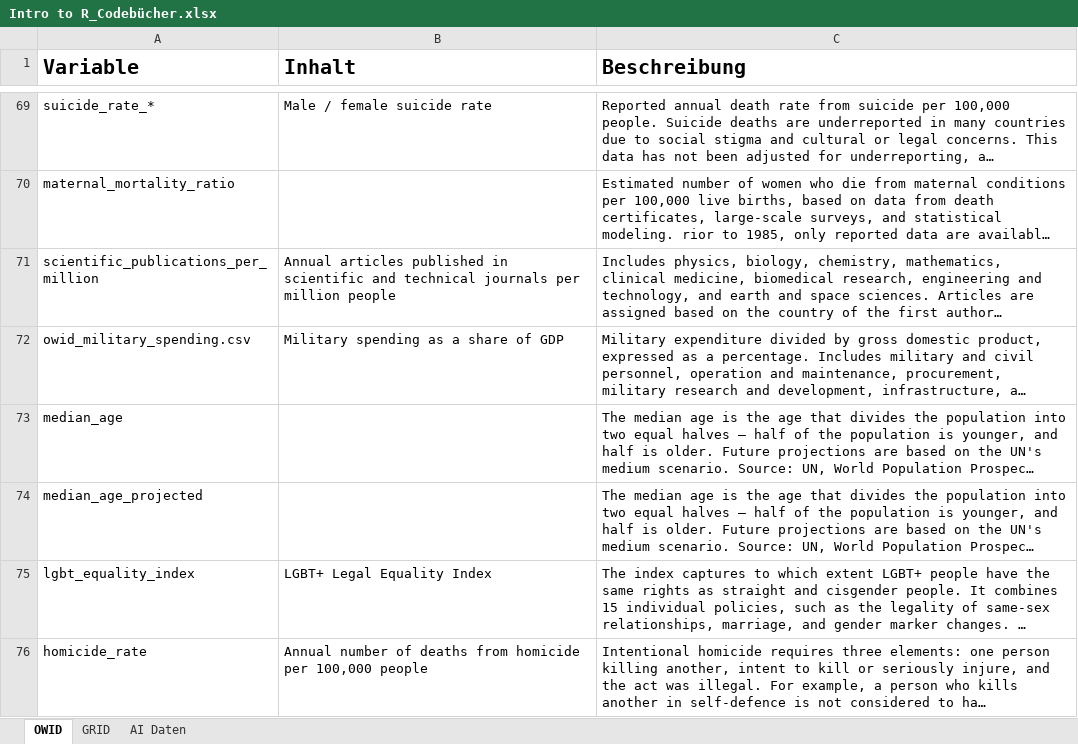
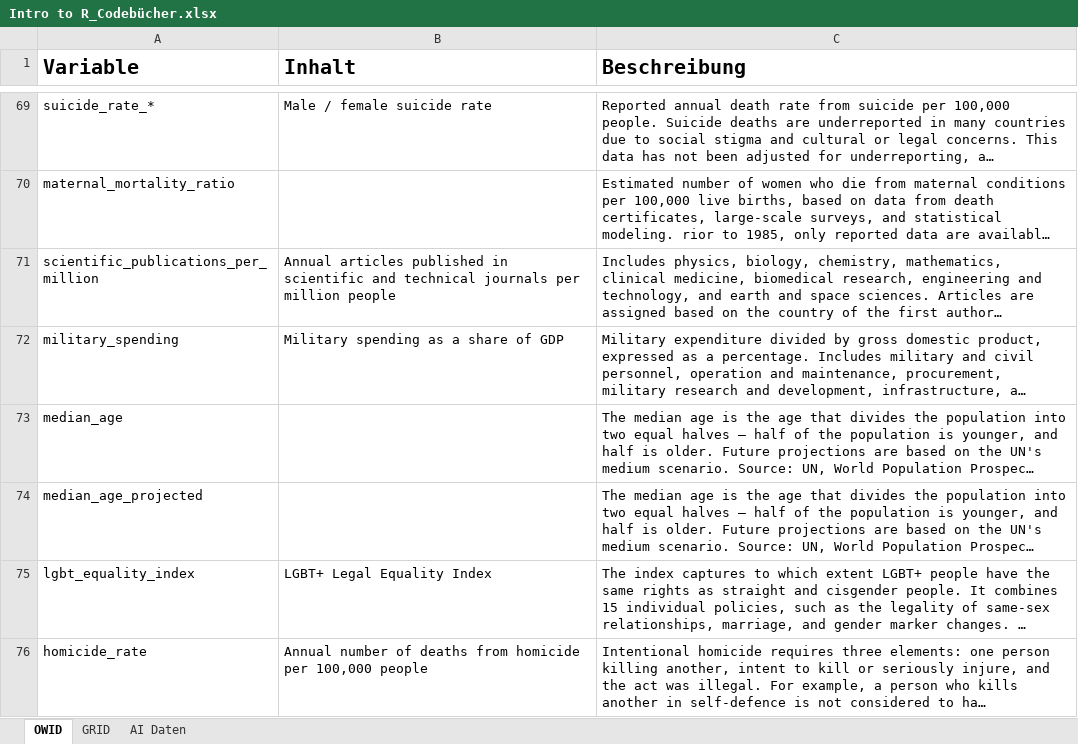
Before and after one commit to nlegewie/Intro_to_R_Seminar, an Excel workbook: resources/Intro to R_Codebücher.xlsx, sheet OWID, drawn as a sheet; only a part is shown, gaps mark what is left out; long unchanged cells end in …; values as stored, in another font and other column widths than the file's, no borders; the diff names each change by its address in the sheet, - before the commit and + after, or states it on an @@ line.

```diff
--- a/resources/Intro to R_Codebücher.xlsx (sheet OWID)
+++ b/resources/Intro to R_Codebücher.xlsx (sheet OWID)
-A72 (Variable): owid_military_spending.csv
+A72 (Variable): military_spending
```
Also changed, not shown: 7 other files.
